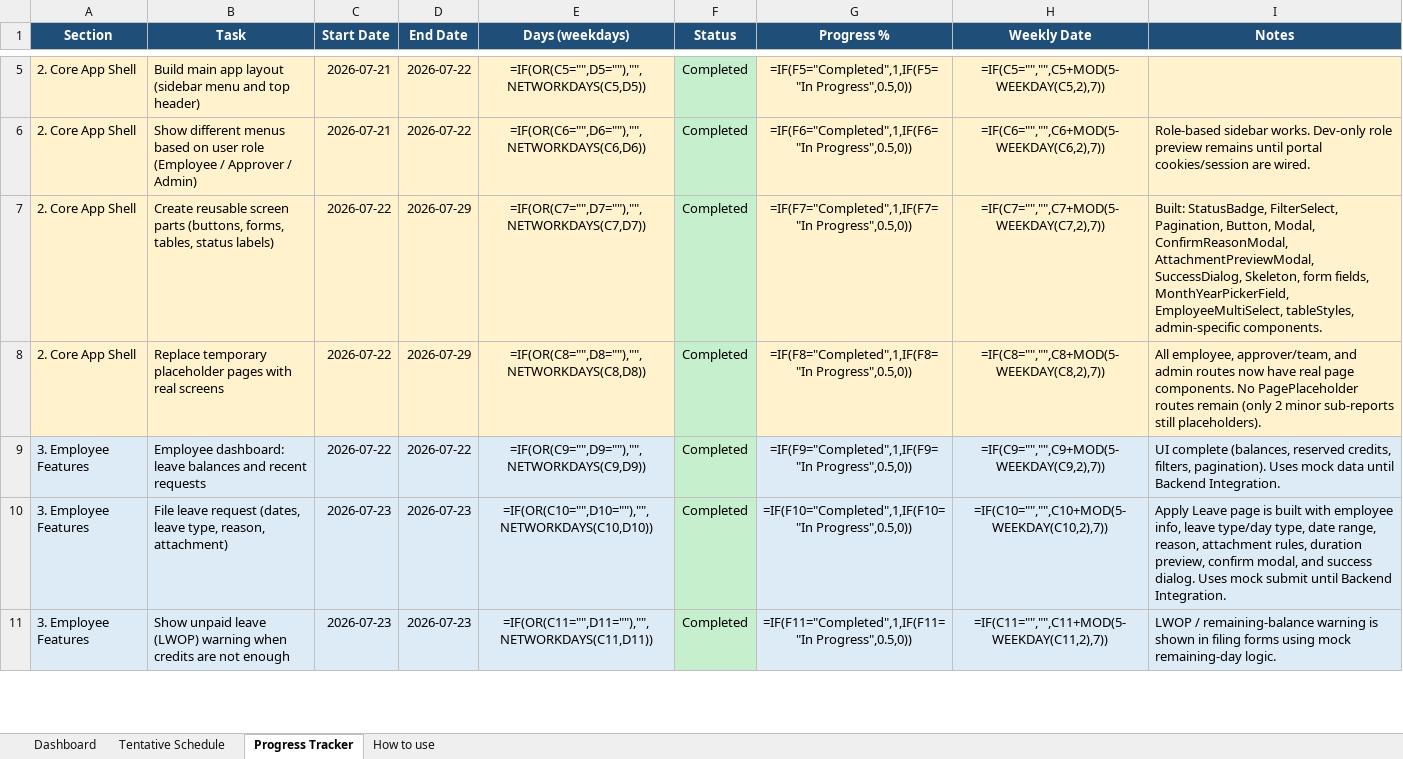
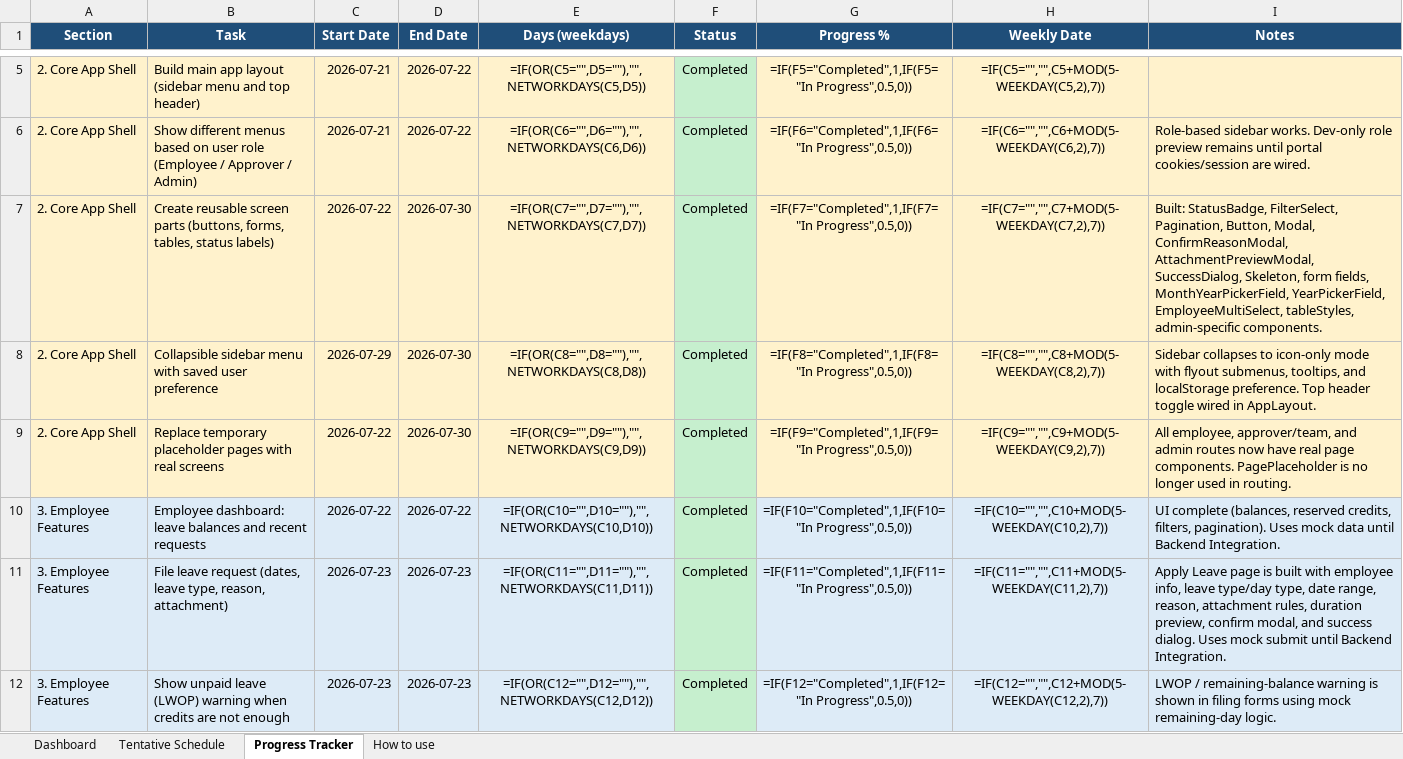
Before and after one commit to rj-herrera/leaveformsV2_frontend, an Excel workbook: docs/FRONTEND_LEADER_TRACKER.xlsx, sheet Progress Tracker, drawn as a sheet; only a part is shown, gaps mark what is left out; values as stored, in another font and other column widths than the file's, no borders; formulas without a stored value are shown as written; conditional formats not drawn; addresses are those after the commit; the diff covers the shown part only; the diff names each change by its address in the sheet, - before the commit and + after, or states it on an @@ line.

Commit message:
enhance sidebar functionality, and implement sidebar collapse preference. Improved sidebar component to support collapsible functionality with user preferences stored in local storage. Updated TopHeader to include sidebar toggle button and refined layout for better user experience.

```diff
--- a/docs/FRONTEND_LEADER_TRACKER.xlsx (sheet Progress Tracker)
+++ b/docs/FRONTEND_LEADER_TRACKER.xlsx (sheet Progress Tracker)
-D7 (End Date): 2026-07-29
+D7 (End Date): 2026-07-30
-I7 (Notes): …fields, MonthYearPickerField, EmployeeMultiSelect, tableStyles,…
+I7 (Notes): …fields, MonthYearPickerField, YearPickerField, EmployeeMultiSelect, tableStyles,…
+row 8: 2. Core App Shell | Collapsible sidebar menu with saved user preference | 2026-07-29 | 2026-07-30 | =IF(OR(C8="",D8=""),"",NETWORKDAYS(C8,D8)) | Completed | =IF(F8="Completed",1,IF(F8="In Progress",0.5,0)) | =IF(C8="","",C8+MOD(5-WEEKDAY(C8,2),7)) | Sidebar collapses to icon-only mode with flyout submenus, tooltips, and localStorage preference. Top header toggle wired in AppLayout.
-D9 (End Date): 2026-07-29
+D9 (End Date): 2026-07-30
-E9 (Days (weekdays)): =IF(OR(C8="",D8=""),"",NETWORKDAYS(C8,D8))
+E9 (Days (weekdays)): =IF(OR(C9="",D9=""),"",NETWORKDAYS(C9,D9))
-G9 (Progress %): =IF(F8="Completed",1,IF(F8="In Progress",0.5,0))
+G9 (Progress %): =IF(F9="Completed",1,IF(F9="In Progress",0.5,0))
-H9 (Weekly Date): =IF(C8="","",C8+MOD(5-WEEKDAY(C8,2),7))
+H9 (Weekly Date): =IF(C9="","",C9+MOD(5-WEEKDAY(C9,2),7))
-I9 (Notes): …page components. No PagePlaceholder routes remain (only 2 minor sub-reports still placeholders).
+I9 (Notes): …page components. PagePlaceholder is no longer used in routing.
-E10 (Days (weekdays)): =IF(OR(C9="",D9=""),"",NETWORKDAYS(C9,D9))
+E10 (Days (weekdays)): =IF(OR(C10="",D10=""),"",NETWORKDAYS(C10,D10))
-G10 (Progress %): =IF(F9="Completed",1,IF(F9="In Progress",0.5,0))
+G10 (Progress %): =IF(F10="Completed",1,IF(F10="In Progress",0.5,0))
-H10 (Weekly Date): =IF(C9="","",C9+MOD(5-WEEKDAY(C9,2),7))
+H10 (Weekly Date): =IF(C10="","",C10+MOD(5-WEEKDAY(C10,2),7))
-E11 (Days (weekdays)): =IF(OR(C10="",D10=""),"",NETWORKDAYS(C10,D10))
+E11 (Days (weekdays)): =IF(OR(C11="",D11=""),"",NETWORKDAYS(C11,D11))
-G11 (Progress %): =IF(F10="Completed",1,IF(F10="In Progress",0.5,0))
+G11 (Progress %): =IF(F11="Completed",1,IF(F11="In Progress",0.5,0))
-H11 (Weekly Date): =IF(C10="","",C10+MOD(5-WEEKDAY(C10,2),7))
+H11 (Weekly Date): =IF(C11="","",C11+MOD(5-WEEKDAY(C11,2),7))
-E12 (Days (weekdays)): =IF(OR(C11="",D11=""),"",NETWORKDAYS(C11,D11))
+E12 (Days (weekdays)): =IF(OR(C12="",D12=""),"",NETWORKDAYS(C12,D12))
-G12 (Progress %): =IF(F11="Completed",1,IF(F11="In Progress",0.5,0))
+G12 (Progress %): =IF(F12="Completed",1,IF(F12="In Progress",0.5,0))
-H12 (Weekly Date): =IF(C11="","",C11+MOD(5-WEEKDAY(C11,2),7))
+H12 (Weekly Date): =IF(C12="","",C12+MOD(5-WEEKDAY(C12,2),7))
```
Also changed, not shown: 5 added rows, 107 edited cells and cell formats elsewhere in this sheet, sheet Tentative Schedule, sheet Dashboard, sheet How to use, 5 other files.
